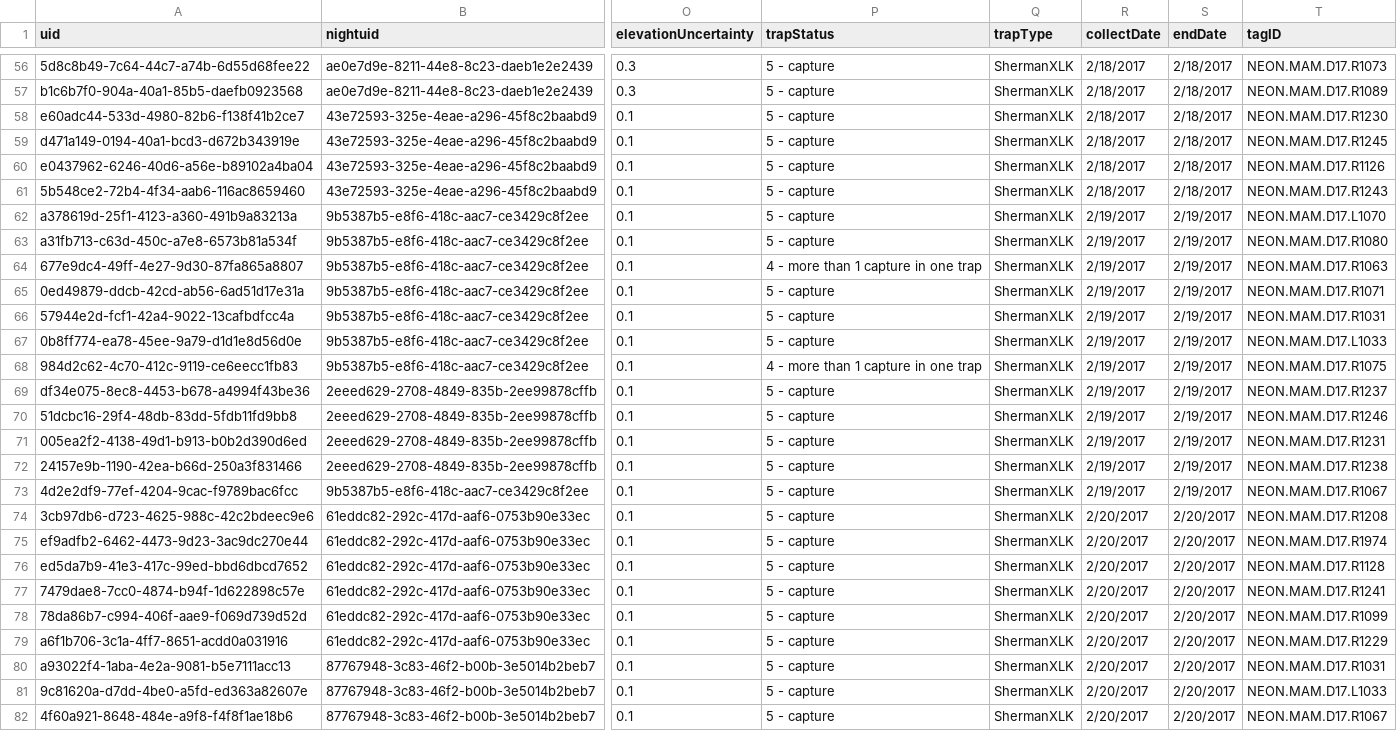
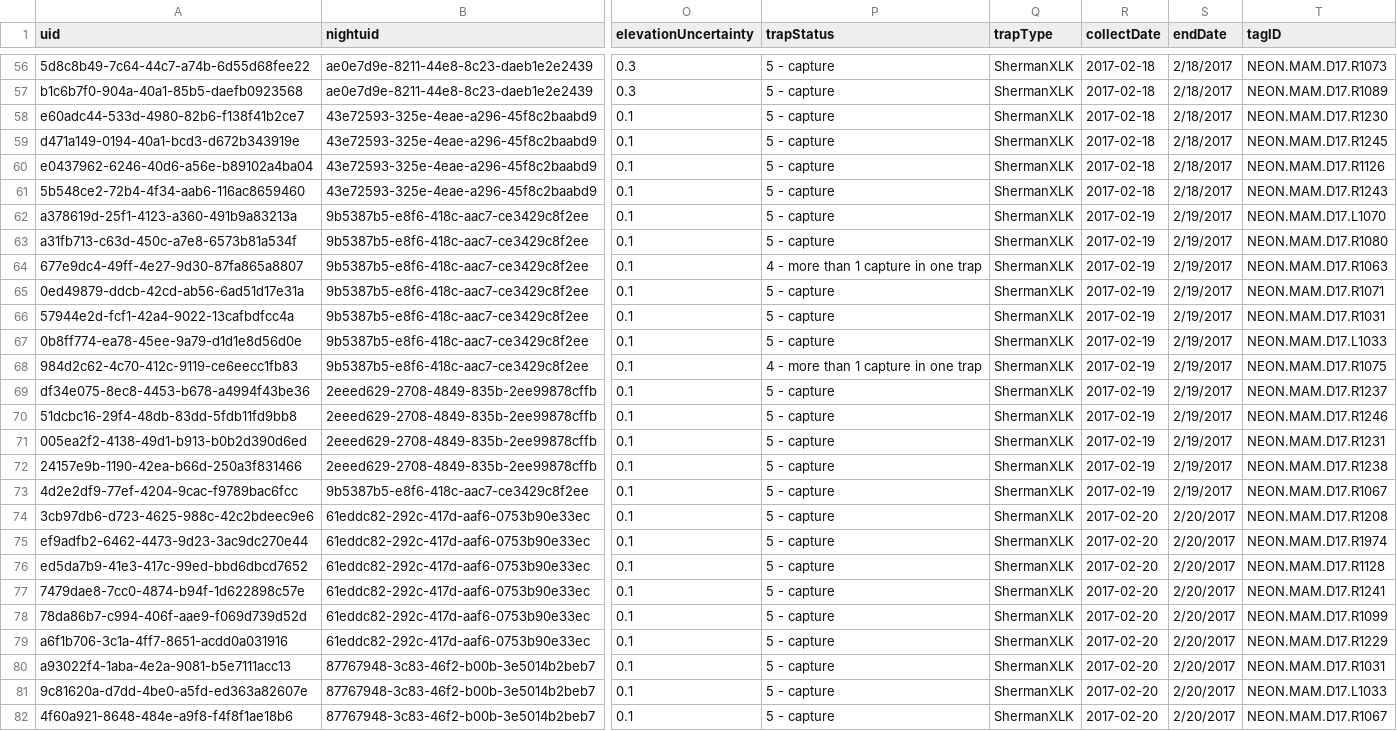
Before and after one commit to refurrow/WFC70, a CSV file: mam_pertrapnight_2017_02_basic.csv, drawn as a sheet; only a part is shown, gaps mark what is left out; the diff covers the shown part only; the diff names each change by its address in the sheet, - before the commit and + after, or states it on an @@ line.

```diff
--- a/mam_pertrapnight_2017_02_basic.csv
+++ b/mam_pertrapnight_2017_02_basic.csv
-R56:R61 (collectDate): 2/18/2017
+R56:R61 (collectDate): 2017-02-18
-R62:R73 (collectDate): 2/19/2017
+R62:R73 (collectDate): 2017-02-19
-R74:R82 (collectDate): 2/20/2017
+R74:R82 (collectDate): 2017-02-20
```
Also changed, not shown: 91 edited cells elsewhere in this file.
